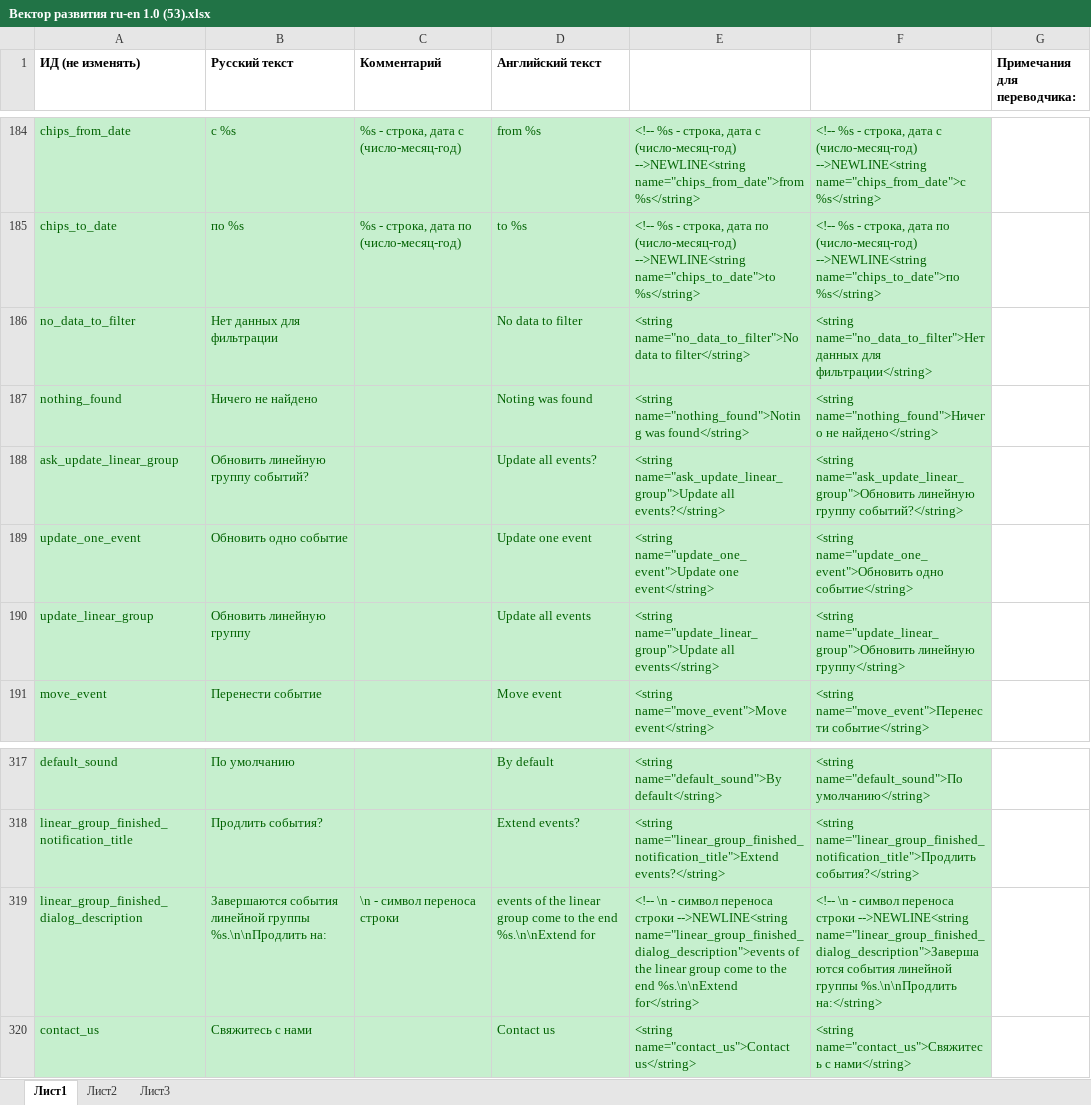
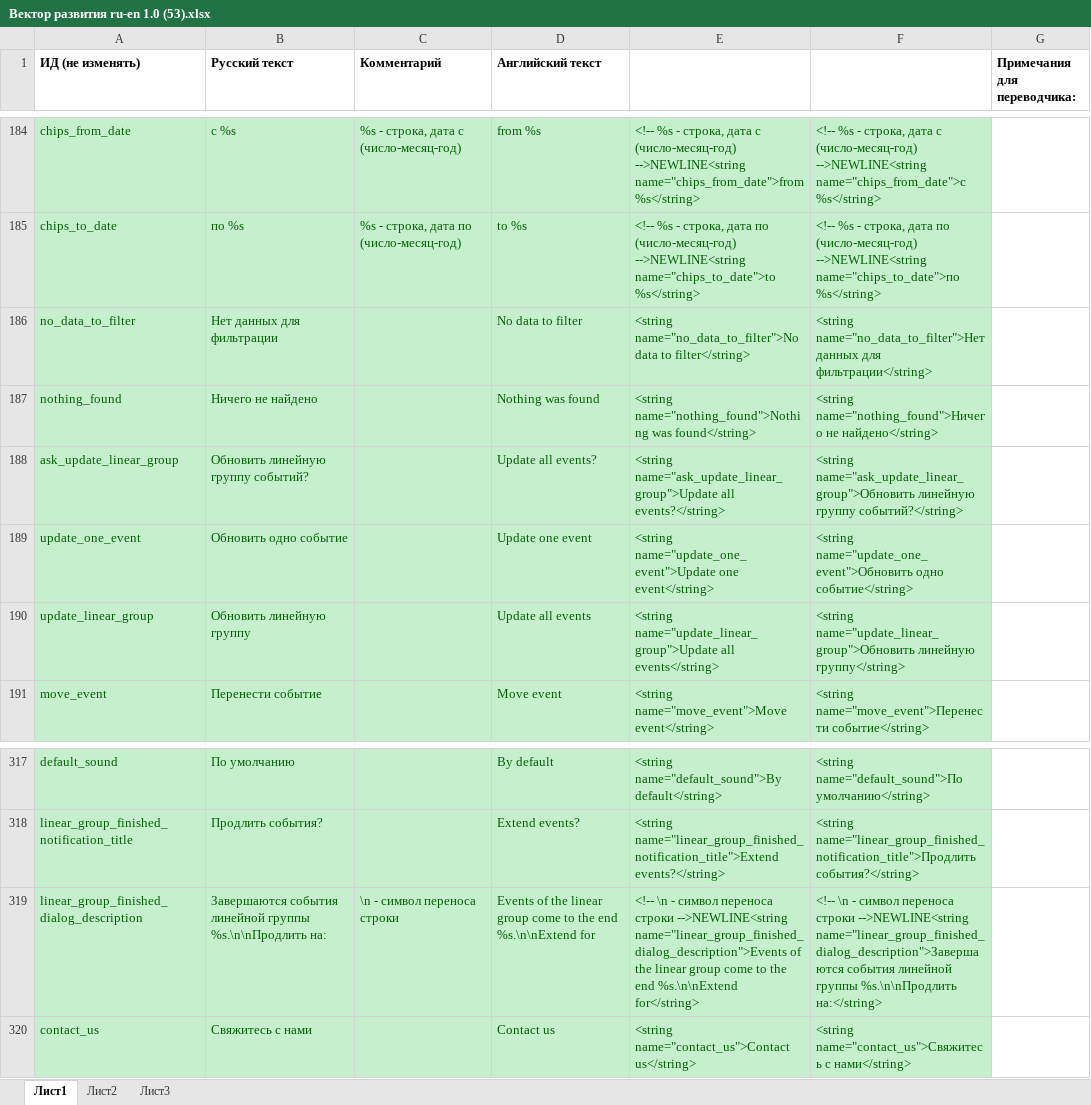
Before and after one commit to workaholicsClub/healthvectorApp-old, an Excel workbook: Вектор развития ru-en 1.0 (53).xlsx, sheet Лист1, drawn as a sheet; only a part is shown, gaps mark what is left out; values as stored, in another font and other column widths than the file's, no borders; the diff names each change by its address in the sheet, - before the commit and + after, or states it on an @@ line.

```diff
--- a/Вектор развития ru-en 1.0 (53).xlsx (sheet Лист1)
+++ b/Вектор развития ru-en 1.0 (53).xlsx (sheet Лист1)
-D187 (Английский текст): Noting was found
+D187 (Английский текст): Nothing was found
-E187: <string name="nothing_found">Noting was found</string>
+E187: <string name="nothing_found">Nothing was found</string>
-D319 (Английский текст): events of the…
+D319 (Английский текст): Events of the…
-E319: …строки -->NEWLINE<string name="linear_group_finished_dialog_description">events of the…
+E319: …строки -->NEWLINE<string name="linear_group_finished_dialog_description">Events of the…
```
Also changed, not shown: 2 other files.
